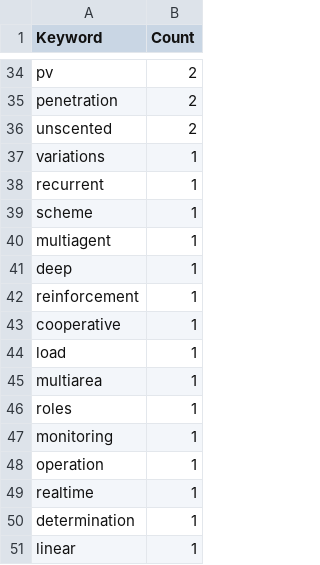
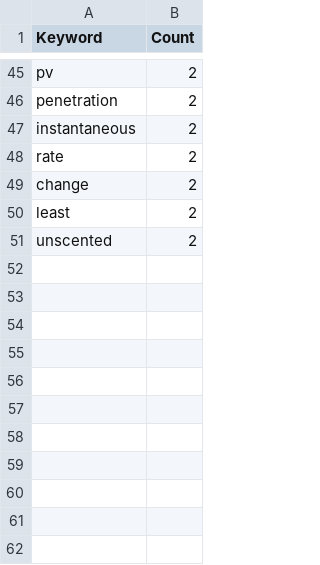
Before and after one commit to jlmayorgaco/ml-biblio-synth-tool, a CSV file: output/m1_words/most_frequent_keywords_report.csv, drawn as a sheet; only a part is shown, gaps mark what is left out; the diff covers the shown part only.

```diff
--- a/output/m1_words/most_frequent_keywords_report.csv
+++ b/output/m1_words/most_frequent_keywords_report.csv
@@ -35,17 +46,6 @@ pv,2
 penetration,2
+instantaneous,2
+rate,2
+change,2
+least,2
 unscented,2
-variations,1
-recurrent,1
-scheme,1
-multiagent,1
-deep,1
-reinforcement,1
-cooperative,1
-load,1
-multiarea,1
-roles,1
-monitoring,1
-operation,1
-realtime,1
-determination,1
-linear,1
```
Also changed, not shown: 22 added rows, 11 removed rows, 1 moved row and 12 edited cells elsewhere in this file.
